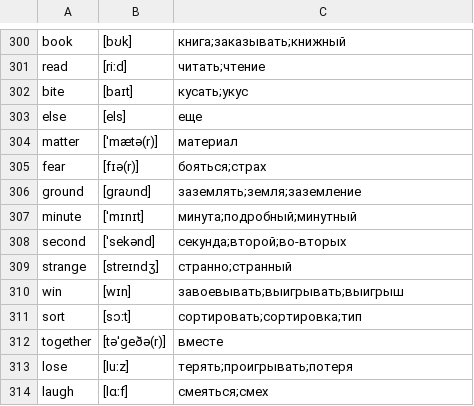
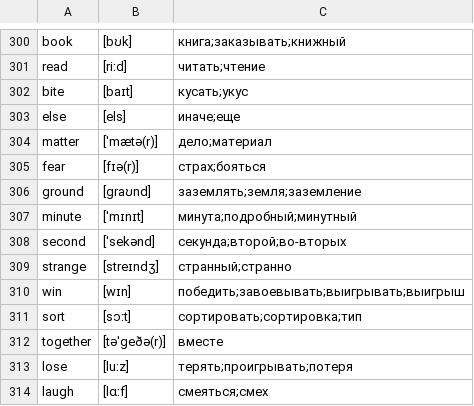
Before and after one commit to kotvickiy/english3000, a CSV file: words3000.csv, drawn as a sheet; only a part is shown, gaps mark what is left out.

```diff
--- a/words3000.csv
+++ b/words3000.csv
@@ -302,5 +302,5 @@ read,[riːd],читать;чтение
 bite,[baɪt],кусать;укус
-else,[els],еще
-matter,[ˈmætə(r)],материал
-fear,[fɪə(r)],бояться;страх
+else,[els],иначе;еще
+matter,[ˈmætə(r)],дело;материал
+fear,[fɪə(r)],страх;бояться
 ground,[ɡraʊnd],заземлять;земля;заземление
@@ -308,4 +308,4 @@ minute,[ˈmɪnɪt],минута;подробный;минутный
 second,[ˈsekənd],секунда;второй;во-вторых
-strange,[streɪndʒ],странно;странный
-win,[wɪn],завоевывать;выигрывать;выигрыш
+strange,[streɪndʒ],странный;странно
+win,[wɪn],победить;завоевывать;выигрывать;выигрыш
 sort,[sɔːt],сортировать;сортировка;тип
```
